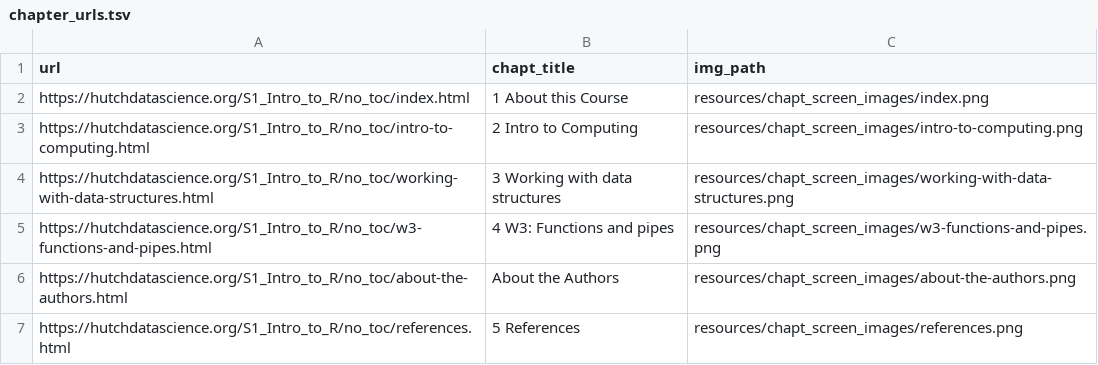
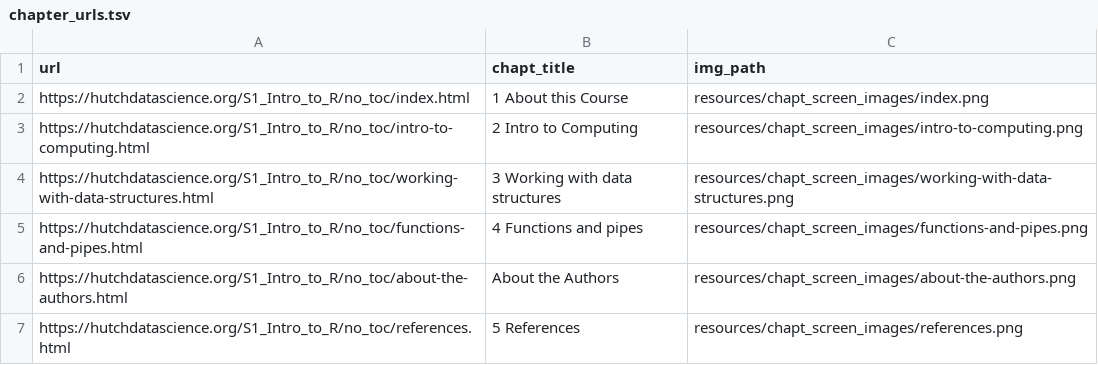
Before and after one commit to fhdsl/Intro_to_R, a TSV file: resources/chapt_screen_images/chapter_urls.tsv, drawn as a sheet.

```diff
--- a/resources/chapt_screen_images/chapter_urls.tsv
+++ b/resources/chapt_screen_images/chapter_urls.tsv
@@ -4,3 +4,3 @@ https://hutchdatascience.org/S1_Intro_to_R/no_toc/intro-to-computing.html	2 Intr
 https://hutchdatascience.org/S1_Intro_to_R/no_toc/working-with-data-structures.html	3 Working with data structures	resources/chapt_screen_images/working-with-data-structures.png
-https://hutchdatascience.org/S1_Intro_to_R/no_toc/w3-functions-and-pipes.html	4 W3: Functions and pipes	resources/chapt_screen_images/w3-functions-and-pipes.png
+https://hutchdatascience.org/S1_Intro_to_R/no_toc/functions-and-pipes.html	4 Functions and pipes	resources/chapt_screen_images/functions-and-pipes.png
 https://hutchdatascience.org/S1_Intro_to_R/no_toc/about-the-authors.html	About the Authors	resources/chapt_screen_images/about-the-authors.png
```
Also changed, not shown: 16 other files.
